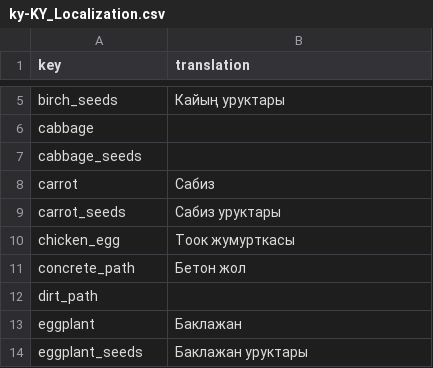
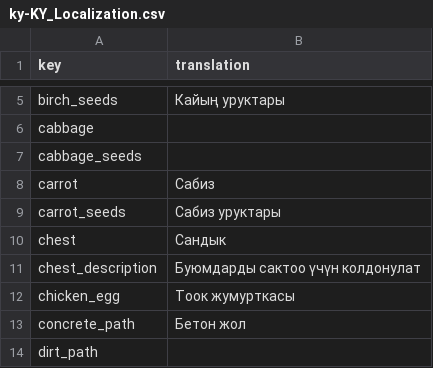
Before and after one commit to TheRickMountain/Ay-Bulak, a CSV file: palmesneo_village/palmesneo_village/Content/Localization/ky-KY_Localization.csv, drawn as a sheet; only a part is shown, gaps mark what is left out; the shorter side is filled out with more unchanged rows; the diff names each change by its address in the sheet, - before the commit and + after, or states it on an @@ line.

```diff
--- a/palmesneo_village/palmesneo_village/Content/Localization/ky-KY_Localization.csv
+++ b/palmesneo_village/palmesneo_village/Content/Localization/ky-KY_Localization.csv
+row 10: chest | Сандык
+row 11: chest_description | Буюмдарды сактоо үчүн колдонулат
```
Also changed, not shown: palmesneo_village/palmesneo_village/Content/Localization/en-US_Localization.csv, palmesneo_village/palmesneo_village/Content/Localization/ru-RU_Localization.csv, 23 other files.
